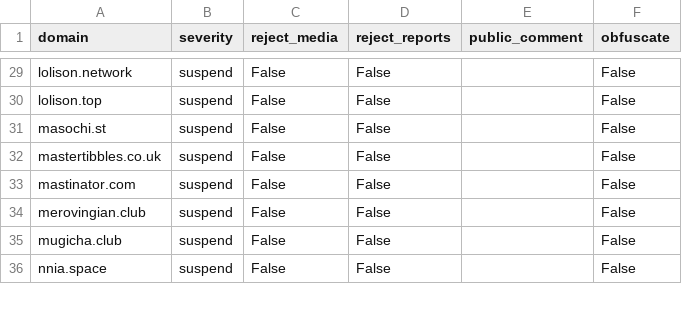
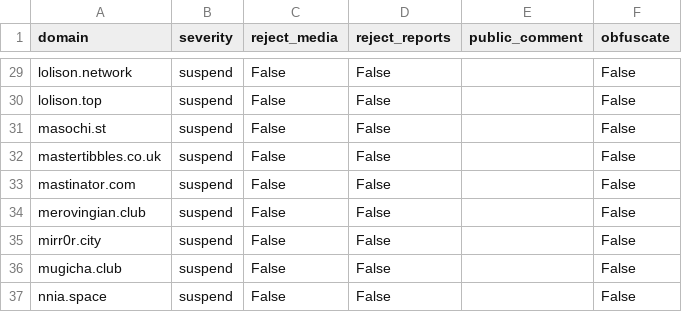
Before and after one commit to sgrigson/oliphant, a CSV file: blocklists/100.percent.csv, drawn as a sheet; only a part is shown, gaps mark what is left out; the diff names each change by its address in the sheet, - before the commit and + after, or states it on an @@ line.

```diff
--- a/blocklists/100.percent.csv
+++ b/blocklists/100.percent.csv
+row 35: mirr0r.city | suspend | False | False |  | False
```
Also changed, not shown: blocklists/_unified_tier1_blocklist.csv, blocklists/_unified_tier2_blocklist.csv, 10 other files.
